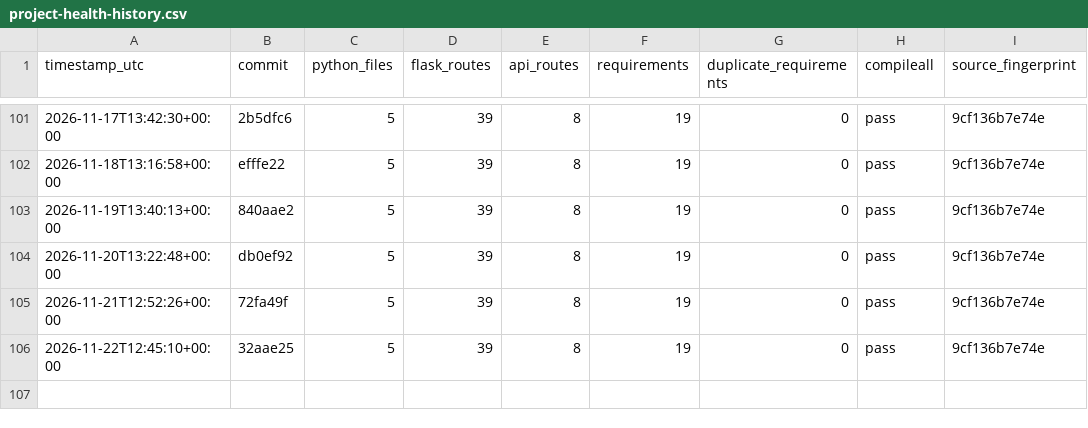
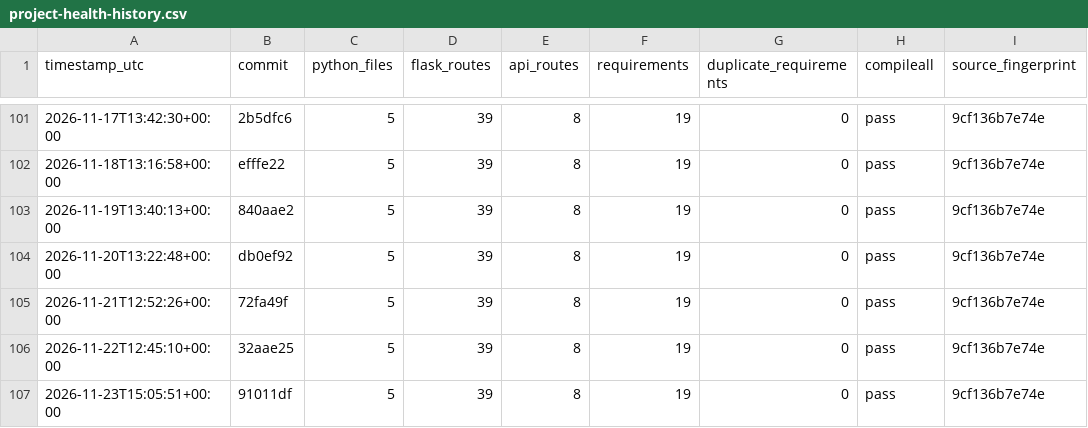
Before and after one commit to Adityism/CAI, a CSV file: reports/project-health-history.csv, drawn as a sheet; only a part is shown, gaps mark what is left out.

Commit message:
chore(health): record daily CAI project health

```diff
--- a/reports/project-health-history.csv
+++ b/reports/project-health-history.csv
@@ -106 +106,2 @@ timestamp_utc,commit,python_files,flask_routes,api_routes,requirements,duplicate
 2026-11-22T12:45:10+00:00,32aae25,5,39,8,19,0,pass,9cf136b7e74e
+2026-11-23T15:05:51+00:00,91011df,5,39,8,19,0,pass,9cf136b7e74e
```
Also changed, not shown: 1 other file.
